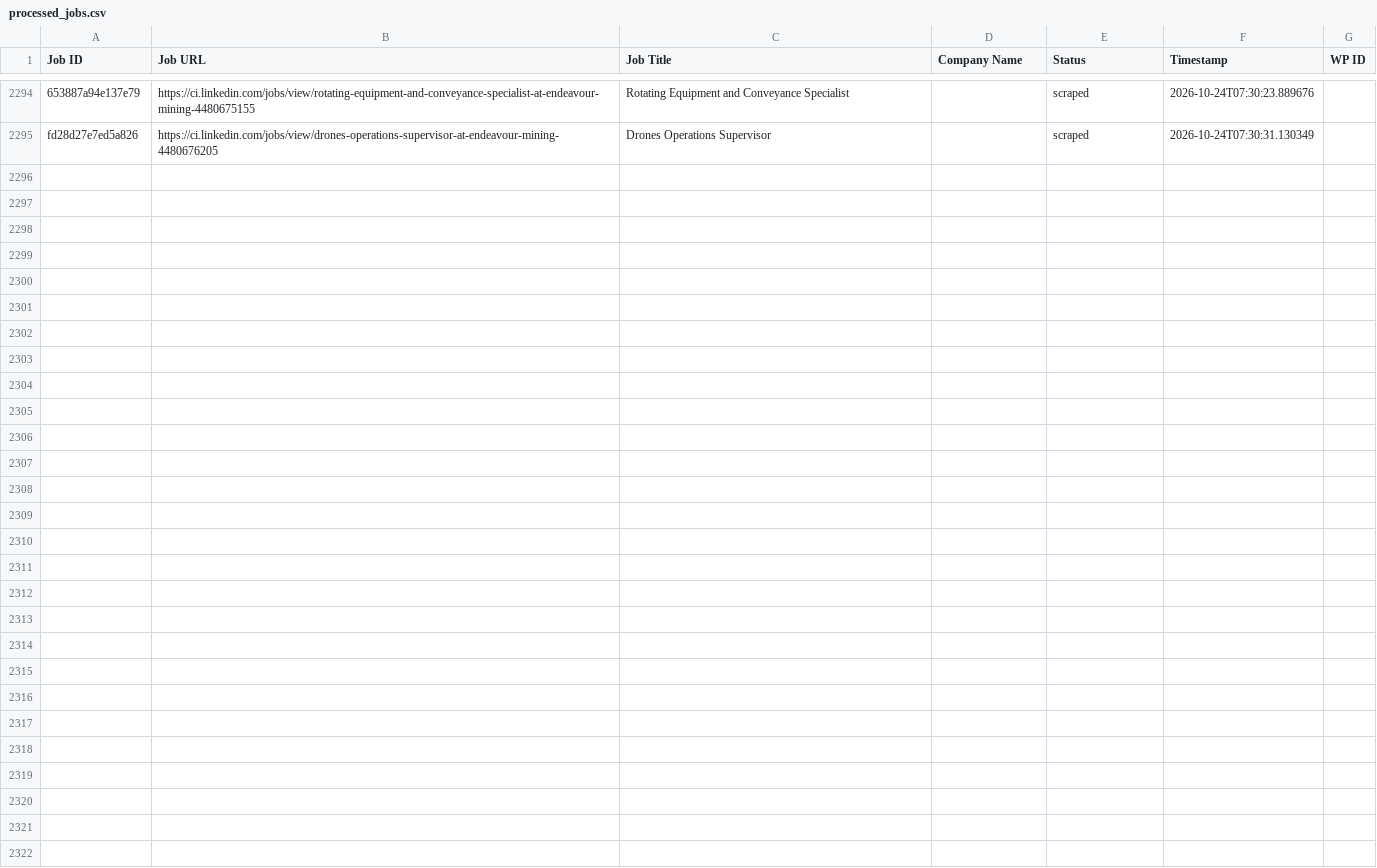
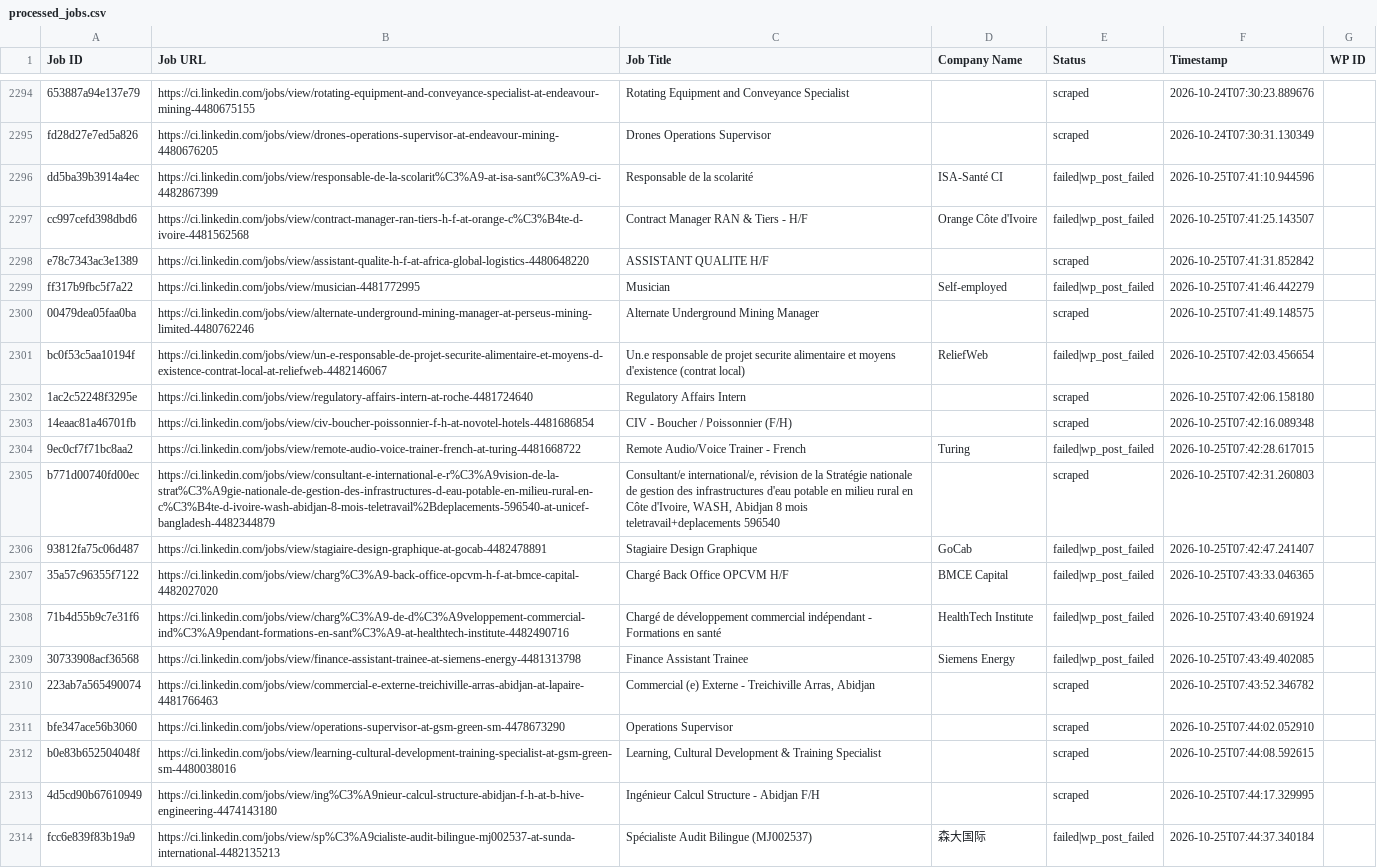
Before and after one commit to mimusdesign/ci, a CSV file: processed_jobs.csv, drawn as a sheet; only a part is shown, gaps mark what is left out; the diff names each change by its address in the sheet, - before the commit and + after, or states it on an @@ line.

```diff
--- a/processed_jobs.csv
+++ b/processed_jobs.csv
+row 2296: dd5ba39b3914a4ec | https://ci.linkedin.com/jobs/view/responsable-de-la-scolarit%C3%A9-at-isa-sant%C3%A9-ci-4482867399 | Responsable de la scolarité | ISA-Santé CI | failed|wp_post_failed | 2026-10-25T07:41:10.944596
+row 2297: cc997cefd398dbd6 | https://ci.linkedin.com/jobs/view/contract-manager-ran-tiers-h-f-at-orange-c%C3%B4te-d-ivoire-4481562568 | Contract Manager RAN & Tiers - H/F | Orange Côte d'Ivoire | failed|wp_post_failed | 2026-10-25T07:41:25.143507
+row 2298: e78c7343ac3e1389 | https://ci.linkedin.com/jobs/view/assistant-qualite-h-f-at-africa-global-logistics-4480648220 | ASSISTANT QUALITE H/F |  | scraped | 2026-10-25T07:41:31.852842
+row 2299: ff317b9fbc5f7a22 | https://ci.linkedin.com/jobs/view/musician-4481772995 | Musician | Self-employed | failed|wp_post_failed | 2026-10-25T07:41:46.442279
+row 2300: 00479dea05faa0ba | https://ci.linkedin.com/jobs/view/alternate-underground-mining-manager-at-perseus-mining-limited-4480762246 | Alternate Underground Mining Manager |  | scraped | 2026-10-25T07:41:49.148575
+row 2301: bc0f53c5aa10194f | https://ci.linkedin.com/jobs/view/un-e-responsable-de-projet-securite-alimentaire-et-moyens-d-existence-contrat-local-at-reliefweb-4482146067 | Un.e responsable de projet securite alimentaire et moyens d'existence (contrat local) | ReliefWeb | failed|wp_post_failed | 2026-10-25T07:42:03.456654
+row 2302: 1ac2c52248f3295e | https://ci.linkedin.com/jobs/view/regulatory-affairs-intern-at-roche-4481724640 | Regulatory Affairs Intern |  | scraped | 2026-10-25T07:42:06.158180
+row 2303: 14eaac81a46701fb | https://ci.linkedin.com/jobs/view/civ-boucher-poissonnier-f-h-at-novotel-hotels-4481686854 | CIV - Boucher / Poissonnier (F/H) |  | scraped | 2026-10-25T07:42:16.089348
+row 2304: 9ec0cf7f71bc8aa2 | https://ci.linkedin.com/jobs/view/remote-audio-voice-trainer-french-at-turing-4481668722 | Remote Audio/Voice Trainer - French | Turing | failed|wp_post_failed | 2026-10-25T07:42:28.617015
+row 2305: b771d00740fd00ec | https://ci.linkedin.com/jobs/view/consultant-e-international-e-r%C3%A9vision-de-la-strat%C3%A9gie-nationale-de-gestion-des-infrastructures-d-eau-potable-en-milieu-rural-en-c%C3%B4te-d-ivoire-wash-abidjan-8-mois-teletravail%2Bdeplacements-596540-at-unicef-bangladesh-4482344879 | Consultant/e international/e, révision de la Stratégie nationale de gestion des infrastructures d'eau potable en milieu rural en Côte d'Ivoire, WASH, Abidjan 8 mois teletravail+deplacements 596540 |  | scraped | 2026-10-25T07:42:31.260803
+row 2306: 93812fa75c06d487 | https://ci.linkedin.com/jobs/view/stagiaire-design-graphique-at-gocab-4482478891 | Stagiaire Design Graphique | GoCab | failed|wp_post_failed | 2026-10-25T07:42:47.241407
+row 2307: 35a57c96355f7122 | https://ci.linkedin.com/jobs/view/charg%C3%A9-back-office-opcvm-h-f-at-bmce-capital-4482027020 | Chargé Back Office OPCVM H/F | BMCE Capital | failed|wp_post_failed | 2026-10-25T07:43:33.046365
+row 2308: 71b4d55b9c7e31f6 | https://ci.linkedin.com/jobs/view/charg%C3%A9-de-d%C3%A9veloppement-commercial-ind%C3%A9pendant-formations-en-sant%C3%A9-at-healthtech-institute-4482490716 | Chargé de développement commercial indépendant - Formations en santé | HealthTech Institute | failed|wp_post_failed | 2026-10-25T07:43:40.691924
+row 2309: 30733908acf36568 | https://ci.linkedin.com/jobs/view/finance-assistant-trainee-at-siemens-energy-4481313798 | Finance Assistant Trainee | Siemens Energy | failed|wp_post_failed | 2026-10-25T07:43:49.402085
+row 2310: 223ab7a565490074 | https://ci.linkedin.com/jobs/view/commercial-e-externe-treichiville-arras-abidjan-at-lapaire-4481766463 | Commercial (e) Externe - Treichiville Arras, Abidjan |  | scraped | 2026-10-25T07:43:52.346782
+row 2311: bfe347ace56b3060 | https://ci.linkedin.com/jobs/view/operations-supervisor-at-gsm-green-sm-4478673290 | Operations Supervisor |  | scraped | 2026-10-25T07:44:02.052910
+row 2312: b0e83b652504048f | https://ci.linkedin.com/jobs/view/learning-cultural-development-training-specialist-at-gsm-green-sm-4480038016 | Learning, Cultural Development & Training Specialist |  | scraped | 2026-10-25T07:44:08.592615
+row 2313: 4d5cd90b67610949 | https://ci.linkedin.com/jobs/view/ing%C3%A9nieur-calcul-structure-abidjan-f-h-at-b-hive-engineering-4474143180 | Ingénieur Calcul Structure - Abidjan F/H |  | scraped | 2026-10-25T07:44:17.329995
+row 2314: fcc6e839f83b19a9 | https://ci.linkedin.com/jobs/view/sp%C3%A9cialiste-audit-bilingue-mj002537-at-sunda-international-4482135213 | Spécialiste Audit Bilingue (MJ002537) | 森大国际 | failed|wp_post_failed | 2026-10-25T07:44:37.340184
```
